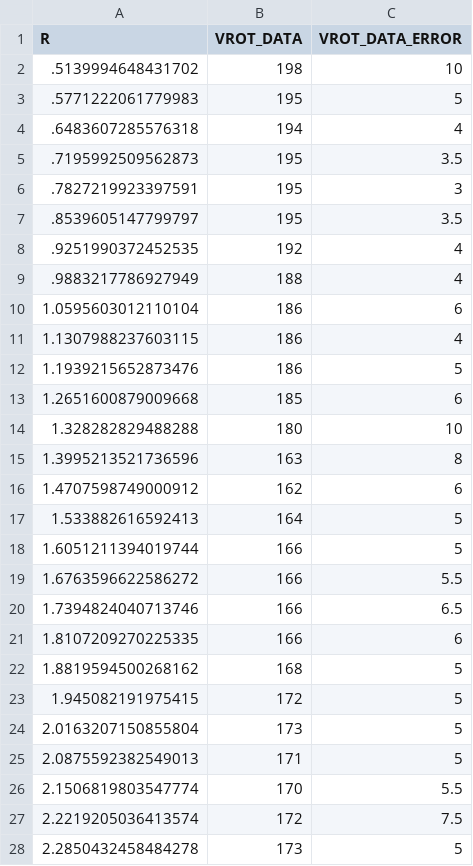
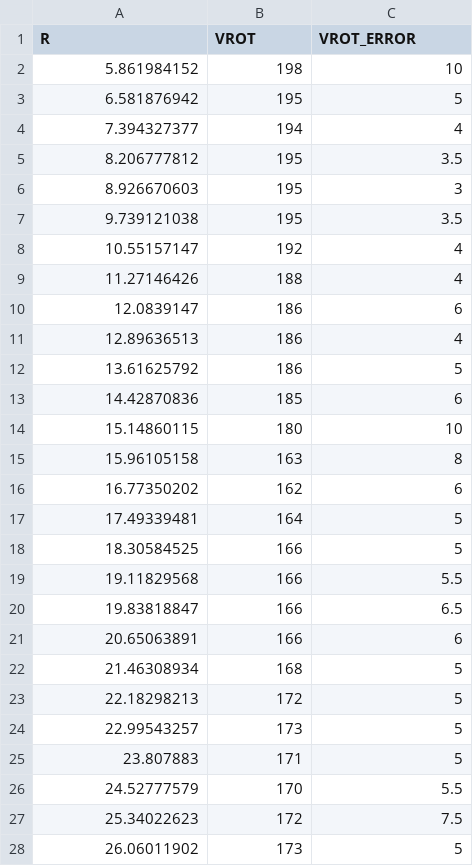
Before and after one commit to RoCMSOCM/SOCM, a CSV file: db/velocity_data/NGC-4013.csv, drawn as a sheet; only a part is shown; the diff covers the shown part only.

```diff
--- a/db/velocity_data/NGC-4013.csv
+++ b/db/velocity_data/NGC-4013.csv
@@ -1,28 +1,28 @@
-R,VROT_DATA,VROT_DATA_ERROR
-.5139994648431702,198,10
-.5771222061779983,195,5
-.6483607285576318,194,4
-.7195992509562873,195,3.5
-.7827219923397591,195,3
-.8539605147799797,195,3.5
-.9251990372452535,192,4
-.9883217786927949,188,4
-1.0595603012110104,186,6
-1.1307988237603115,186,4
-1.1939215652873476,186,5
-1.2651600879009668,185,6
-1.328282829488288,180,10
-1.3995213521736596,163,8
-1.4707598749000912,162,6
-1.533882616592413,164,5
-1.6051211394019744,166,5
-1.6763596622586272,166,5.5
-1.7394824040713746,166,6.5
-1.8107209270225335,166,6
-1.8819594500268162,168,5
-1.945082191975415,172,5
-2.0163207150855804,173,5
-2.0875592382549013,171,5
-2.1506819803547774,170,5.5
-2.2219205036413574,172,7.5
-2.2850432458484278,173,5
+R,VROT,VROT_ERROR
+5.861984152,198,10
+6.581876942,195,5
+7.394327377,194,4
+8.206777812,195,3.5
+8.926670603,195,3
+9.739121038,195,3.5
+10.55157147,192,4
+11.27146426,188,4
+12.0839147,186,6
+12.89636513,186,4
+13.61625792,186,5
+14.42870836,185,6
+15.14860115,180,10
+15.96105158,163,8
+16.77350202,162,6
+17.49339481,164,5
+18.30584525,166,5
+19.11829568,166,5.5
+19.83818847,166,6.5
+20.65063891,166,6
+21.46308934,168,5
+22.18298213,172,5
+22.99543257,173,5
+23.807883,171,5
+24.52777579,170,5.5
+25.34022623,172,7.5
+26.06011902,173,5
```
Also changed, not shown: 9 edited cells elsewhere in this file, db/velocity_data/NGC-4100.csv, db/velocity_data/NGC-4183.csv, 37 other files.
